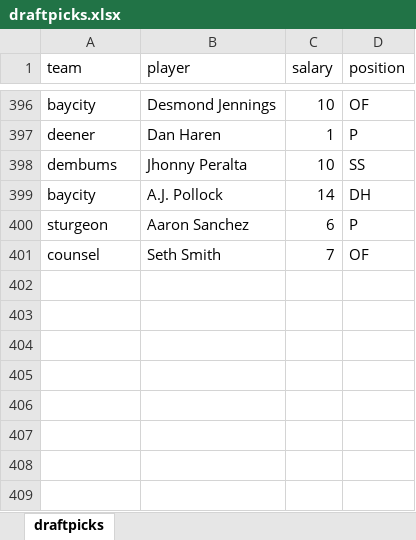
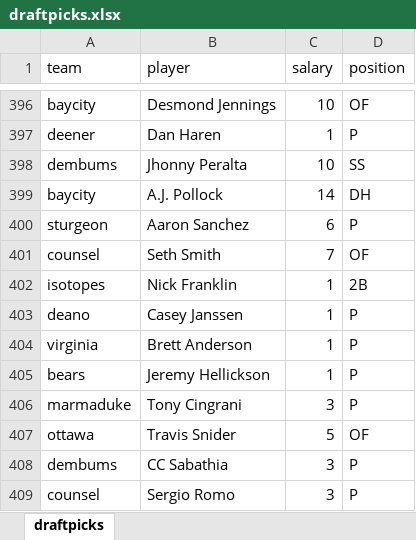
Before and after one commit to seanasdf/fantasy2015, an Excel workbook: draftpicks.xlsx, sheet draftpicks, drawn as a sheet; only a part is shown, gaps mark what is left out; values as stored, in another font and other column widths than the file's, no borders; the diff names each change by its address in the sheet, - before the commit and + after, or states it on an @@ line.

Commit message:
more draft picks

```diff
--- a/draftpicks.xlsx (sheet draftpicks)
+++ b/draftpicks.xlsx (sheet draftpicks)
+row 402: isotopes | Nick Franklin | 1 | 2B
+row 403: deano | Casey Janssen | 1 | P
+row 404: virginia | Brett Anderson | 1 | P
+row 405: bears | Jeremy Hellickson | 1 | P
+row 406: marmaduke | Tony Cingrani | 3 | P
+row 407: ottawa | Travis Snider | 5 | OF
+row 408: dembums | CC Sabathia | 3 | P
+row 409: counsel | Sergio Romo | 3 | P
```
Also changed, not shown: 4 other files.
